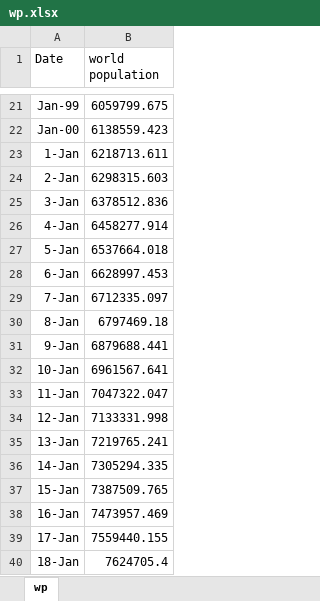
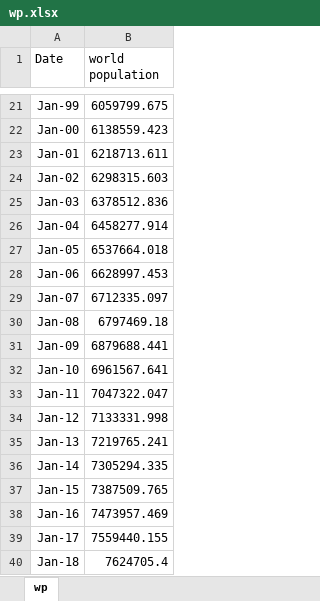
Before and after one commit to hakbrk/Project_3, an Excel workbook: han/wp.xlsx, sheet wp, drawn as a sheet; only a part is shown, gaps mark what is left out; values as stored, in another font and other column widths than the file's, no borders; the diff names each change by its address in the sheet, - before the commit and + after, or states it on an @@ line.

```diff
--- a/han/wp.xlsx (sheet wp)
+++ b/han/wp.xlsx (sheet wp)
-A23 (Date): 1-Jan
+A23 (Date): Jan-01
-A24 (Date): 2-Jan
+A24 (Date): Jan-02
-A25 (Date): 3-Jan
+A25 (Date): Jan-03
-A26 (Date): 4-Jan
+A26 (Date): Jan-04
-A27 (Date): 5-Jan
+A27 (Date): Jan-05
-A28 (Date): 6-Jan
+A28 (Date): Jan-06
-A29 (Date): 7-Jan
+A29 (Date): Jan-07
-A30 (Date): 8-Jan
+A30 (Date): Jan-08
-A31 (Date): 9-Jan
+A31 (Date): Jan-09
-A32 (Date): 10-Jan
+A32 (Date): Jan-10
-A33 (Date): 11-Jan
+A33 (Date): Jan-11
-A34 (Date): 12-Jan
+A34 (Date): Jan-12
-A35 (Date): 13-Jan
+A35 (Date): Jan-13
-A36 (Date): 14-Jan
+A36 (Date): Jan-14
-A37 (Date): 15-Jan
+A37 (Date): Jan-15
-A38 (Date): 16-Jan
+A38 (Date): Jan-16
-A39 (Date): 17-Jan
+A39 (Date): Jan-17
-A40 (Date): 18-Jan
+A40 (Date): Jan-18
```
Also changed, not shown: han/P_Comp.xlsx, han/P_Pro.xlsx, 10 other files.
